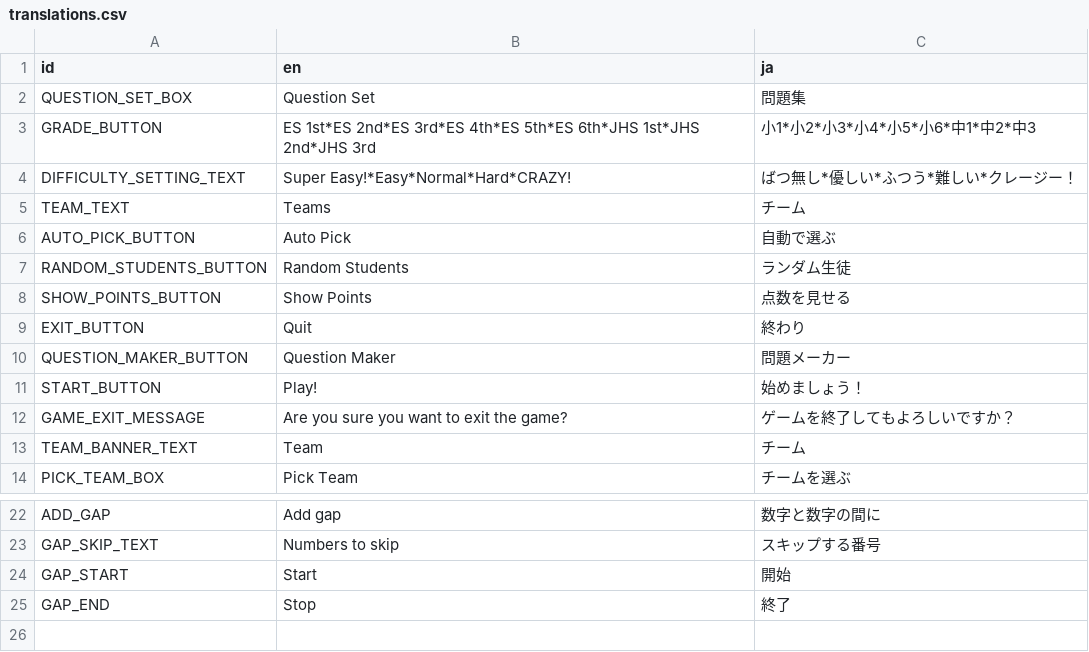
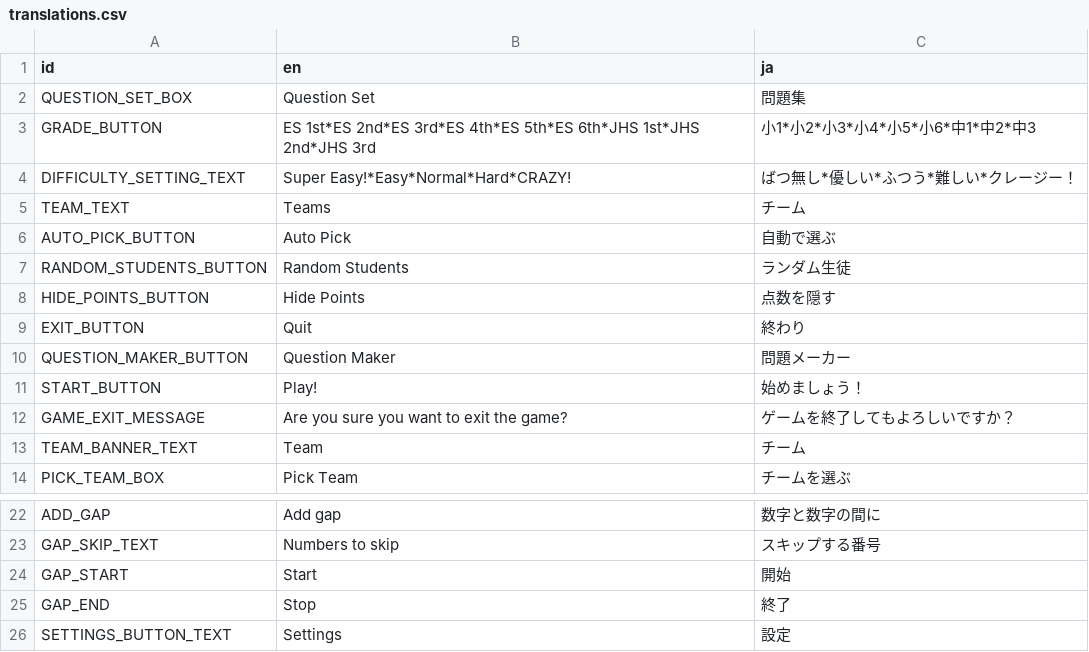
Before and after one commit to TravisLeeWolf/WipeoutEnglish, a CSV file: Wipeout/Data/translations.csv, drawn as a sheet; only a part is shown, gaps mark what is left out.

Commit message:
feature additions
Added a new sounds, button clicks and transitions
Added settings menu to change the theme of the blocks
Added extra setting for more than 6 teams (up to 18 now)
Question sets are working now, can select a set of pictures to be questioned on
Minor UI updates

```diff
--- a/Wipeout/Data/translations.csv
+++ b/Wipeout/Data/translations.csv
@@ -7,3 +7,3 @@ AUTO_PICK_BUTTON,Auto Pick,自動で選ぶ
 RANDOM_STUDENTS_BUTTON,Random Students,ランダム生徒
-SHOW_POINTS_BUTTON,Show Points,点数を見せる
+HIDE_POINTS_BUTTON,Hide Points,点数を隠す
 EXIT_BUTTON,Quit,終わり
@@ -25 +25,2 @@ GAP_START,Start,開始
 GAP_END,Stop,終了
+SETTINGS_BUTTON_TEXT,Settings,設定
```
Also changed, not shown: 49 other files.
